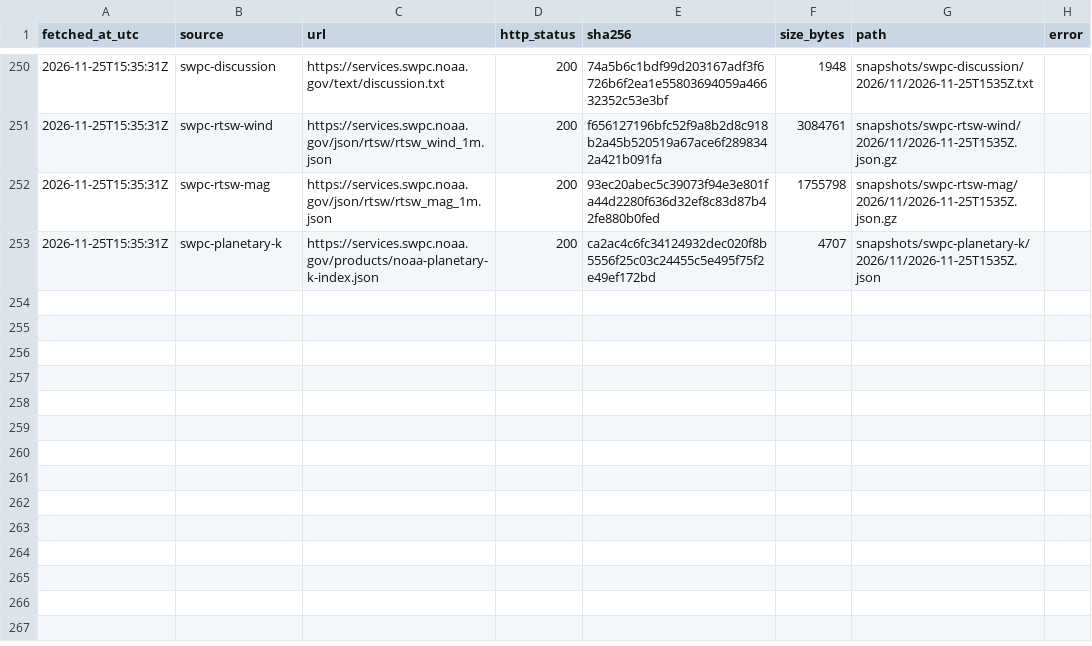
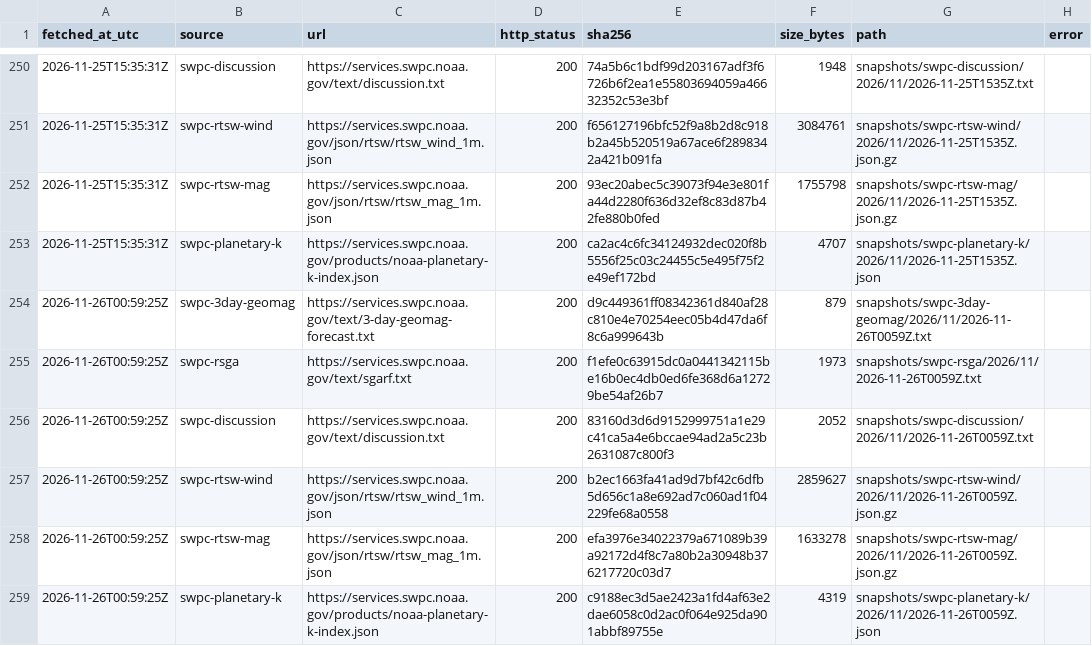
Before and after one commit to hmin6/boreale-archive, a CSV file: manifest.csv, drawn as a sheet; only a part is shown, gaps mark what is left out; the diff names each change by its address in the sheet, - before the commit and + after, or states it on an @@ line.

```diff
--- a/manifest.csv
+++ b/manifest.csv
+row 254: 2026-11-26T00:59:25Z | swpc-3day-geomag | https://services.swpc.noaa.gov/text/3-day-geomag-forecast.txt | 200 | d9c449361ff08342361d840af28c810e4e70254eec05b4d47da6f8c6a999643b | 879 | snapshots/swpc-3day-geomag/2026/11/2026-11-26T0059Z.txt
+row 255: 2026-11-26T00:59:25Z | swpc-rsga | https://services.swpc.noaa.gov/text/sgarf.txt | 200 | f1efe0c63915dc0a0441342115be16b0ec4db0ed6fe368d6a12729be54af26b7 | 1973 | snapshots/swpc-rsga/2026/11/2026-11-26T0059Z.txt
+row 256: 2026-11-26T00:59:25Z | swpc-discussion | https://services.swpc.noaa.gov/text/discussion.txt | 200 | 83160d3d6d9152999751a1e29c41ca5a4e6bccae94ad2a5c23b2631087c800f3 | 2052 | snapshots/swpc-discussion/2026/11/2026-11-26T0059Z.txt
+row 257: 2026-11-26T00:59:25Z | swpc-rtsw-wind | https://services.swpc.noaa.gov/json/rtsw/rtsw_wind_1m.json | 200 | b2ec1663fa41ad9d7bf42c6dfb5d656c1a8e692ad7c060ad1f04229fe68a0558 | 2859627 | snapshots/swpc-rtsw-wind/2026/11/2026-11-26T0059Z.json.gz
+row 258: 2026-11-26T00:59:25Z | swpc-rtsw-mag | https://services.swpc.noaa.gov/json/rtsw/rtsw_mag_1m.json | 200 | efa3976e34022379a671089b39a92172d4f8c7a80b2a30948b376217720c03d7 | 1633278 | snapshots/swpc-rtsw-mag/2026/11/2026-11-26T0059Z.json.gz
+row 259: 2026-11-26T00:59:25Z | swpc-planetary-k | https://services.swpc.noaa.gov/products/noaa-planetary-k-index.json | 200 | c9188ec3d5ae2423a1fd4af63e2dae6058c0d2ac0f064e925da901abbf89755e | 4319 | snapshots/swpc-planetary-k/2026/11/2026-11-26T0059Z.json
```
Also changed, not shown: 6 other files.
